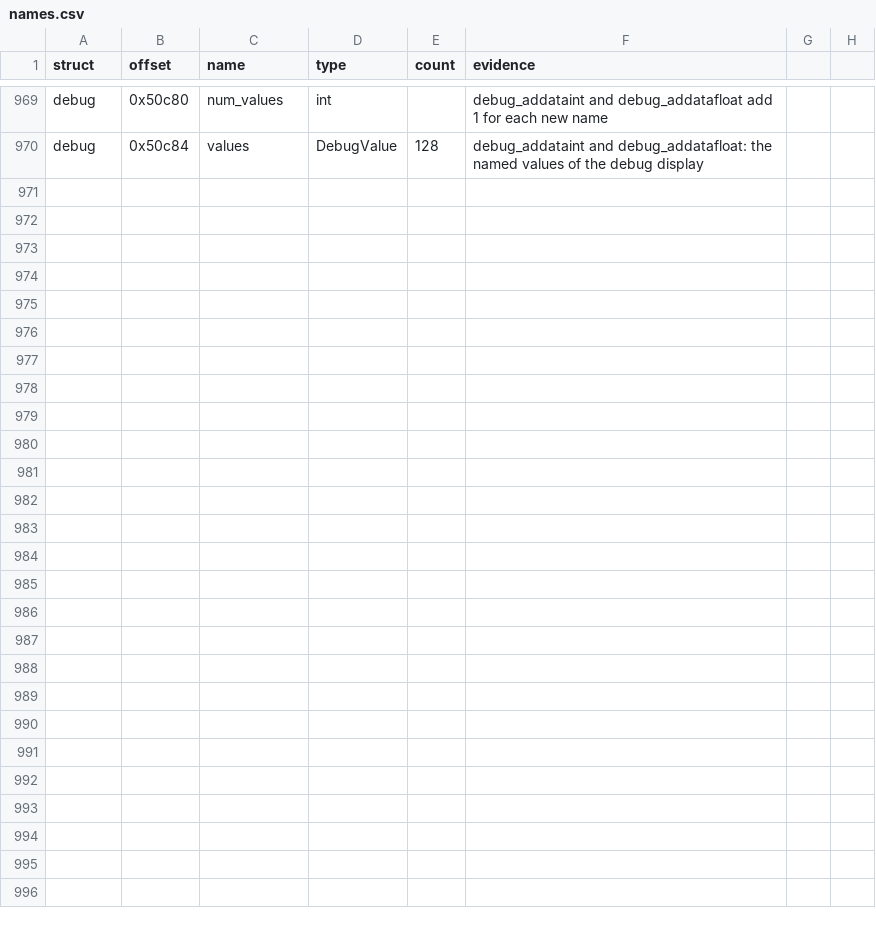
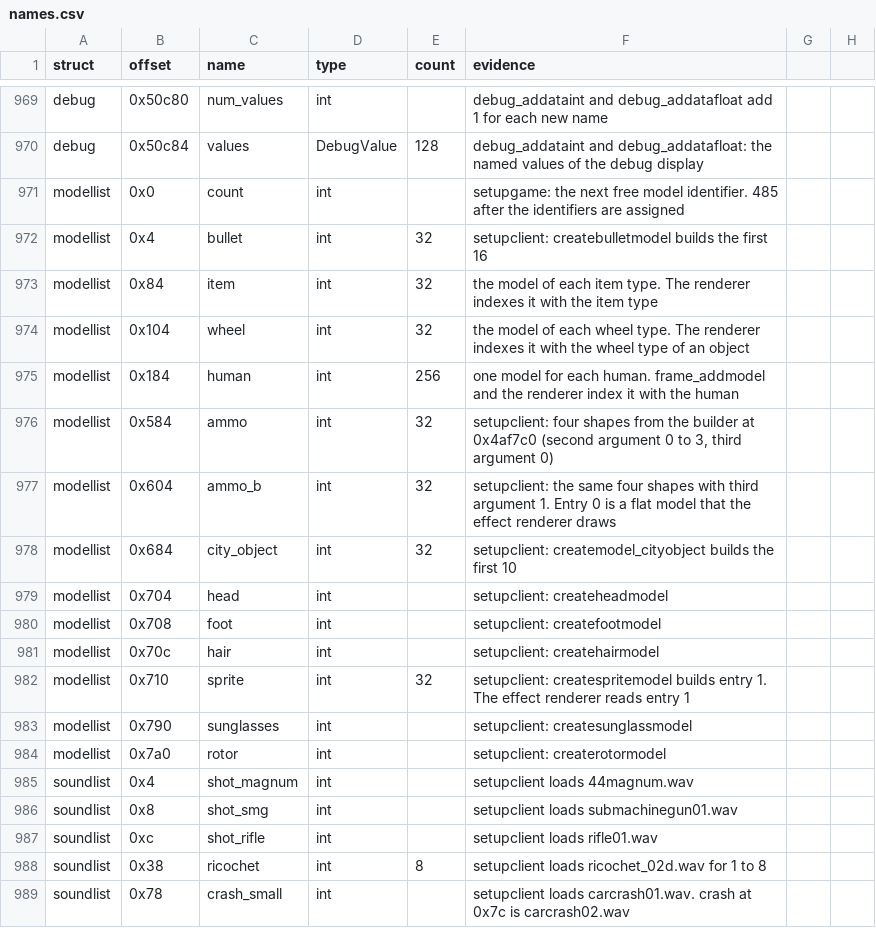
Before and after one commit to TheGreatVulpzin/OpenSubRosa24, a CSV file: analysis/structs/names.csv, drawn as a sheet; only a part is shown, gaps mark what is left out; the diff covers the shown part only; the diff names each change by its address in the sheet, - before the commit and + after, or states it on an @@ line.

Commit message:
feat(client): adopt setupclient and setupgame (C7)
Add the ModelList record and the names of sound, texture and model slots. The client setupgame stays apart from the server one. The build renames the server function.

```diff
--- a/analysis/structs/names.csv
+++ b/analysis/structs/names.csv
+row 971: modellist | 0x0 | count | int |  | setupgame: the next free model identifier. 485 after the identifiers are assigned
+row 972: modellist | 0x4 | bullet | int | 32 | setupclient: createbulletmodel builds the first 16
+row 973: modellist | 0x84 | item | int | 32 | the model of each item type. The renderer indexes it with the item type
+row 974: modellist | 0x104 | wheel | int | 32 | the model of each wheel type. The renderer indexes it with the wheel type of an object
+row 975: modellist | 0x184 | human | int | 256 | one model for each human. frame_addmodel and the renderer index it with the human
+row 976: modellist | 0x584 | ammo | int | 32 | setupclient: four shapes from the builder at 0x4af7c0 (second argument 0 to 3, third argument 0)
+row 977: modellist | 0x604 | ammo_b | int | 32 | setupclient: the same four shapes with third argument 1. Entry 0 is a flat model that the effect renderer draws
+row 978: modellist | 0x684 | city_object | int | 32 | setupclient: createmodel_cityobject builds the first 10
+row 979: modellist | 0x704 | head | int |  | setupclient: createheadmodel
+row 980: modellist | 0x708 | foot | int |  | setupclient: createfootmodel
+row 981: modellist | 0x70c | hair | int |  | setupclient: createhairmodel
+row 982: modellist | 0x710 | sprite | int | 32 | setupclient: createspritemodel builds entry 1. The effect renderer reads entry 1
+row 983: modellist | 0x790 | sunglasses | int |  | setupclient: createsunglassmodel
+row 984: modellist | 0x7a0 | rotor | int |  | setupclient: createrotormodel
+row 985: soundlist | 0x4 | shot_magnum | int |  | setupclient loads 44magnum.wav
+row 986: soundlist | 0x8 | shot_smg | int |  | setupclient loads submachinegun01.wav
+row 987: soundlist | 0xc | shot_rifle | int |  | setupclient loads rifle01.wav
+row 988: soundlist | 0x38 | ricochet | int | 8 | setupclient loads ricochet_02d.wav for 1 to 8
+row 989: soundlist | 0x78 | crash_small | int |  | setupclient loads carcrash01.wav. crash at 0x7c is carcrash02.wav
```
Also changed, not shown: 10 added rows and 1 edited cell elsewhere in this file, analysis/client_win/group_globals_C7.csv, 12 other files.
